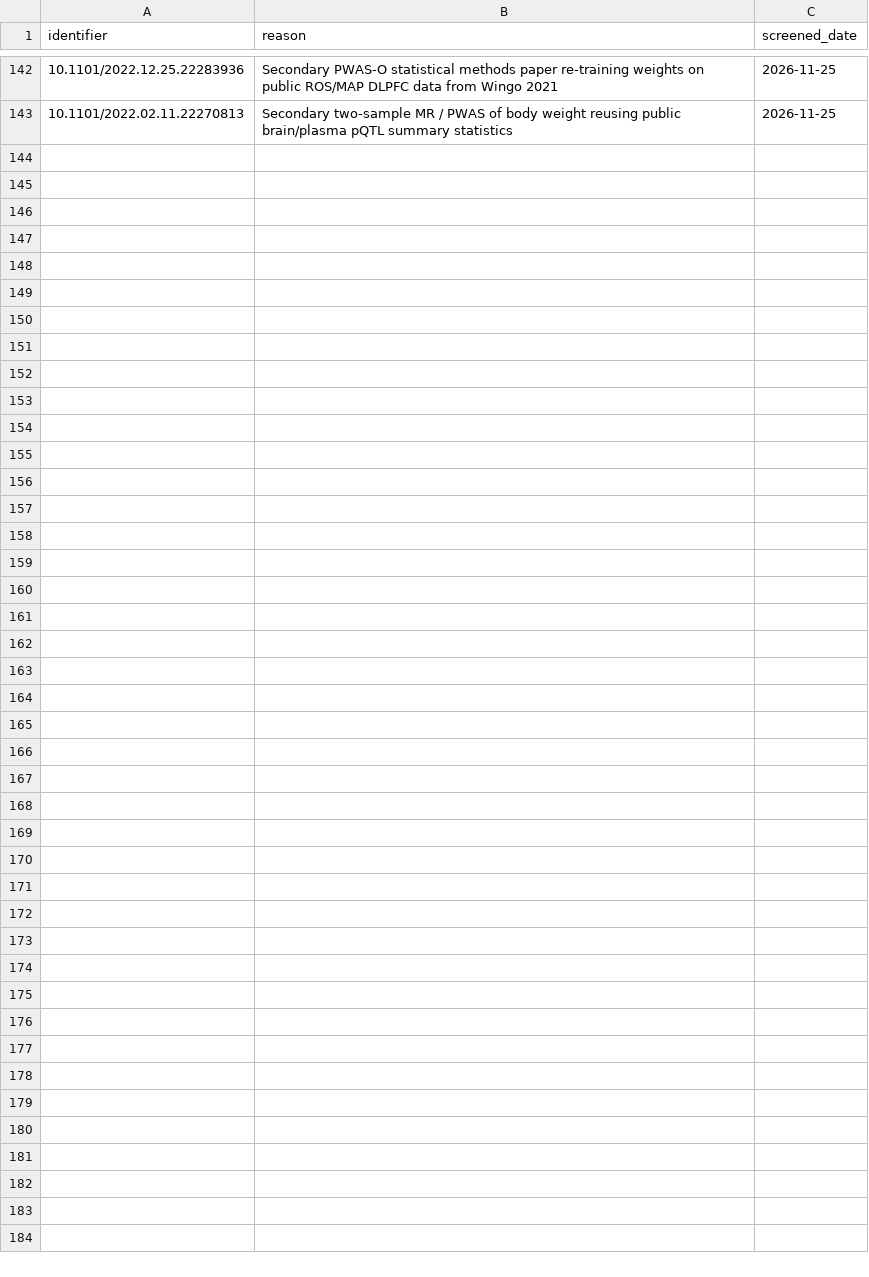
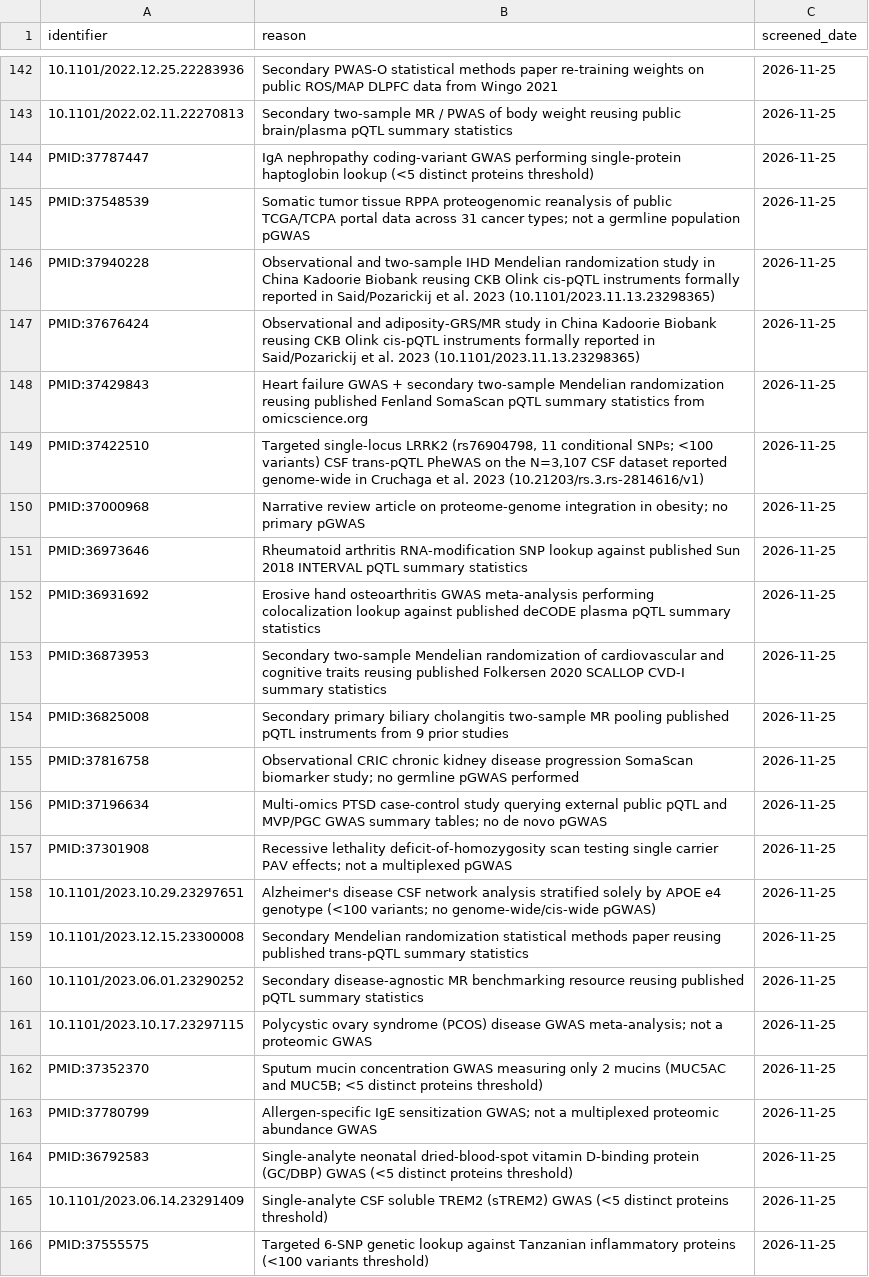
Before and after one commit to mattlee821/proteomic-gwas-catalogue, a TSV file: catalogue/excluded_records.tsv, drawn as a sheet; only a part is shown, gaps mark what is left out; the diff names each change by its address in the sheet, - before the commit and + after, or states it on an @@ line.

Commit message:
Period 9 (2023) Stage 1: populate 35 primary studies (54 strata), apply 9 preprint upgrades, v4.9 search & compact JSON bundle

```diff
--- a/catalogue/excluded_records.tsv
+++ b/catalogue/excluded_records.tsv
+row 144: PMID:37787447 | IgA nephropathy coding-variant GWAS performing single-protein haptoglobin lookup (<5 distinct proteins threshold) | 2026-11-25
+row 145: PMID:37548539 | Somatic tumor tissue RPPA proteogenomic reanalysis of public TCGA/TCPA portal data across 31 cancer types; not a germline population pGWAS | 2026-11-25
+row 146: PMID:37940228 | Observational and two-sample IHD Mendelian randomization study in China Kadoorie Biobank reusing CKB Olink cis-pQTL instruments formally reported in Said/Pozarickij et al. 2023 (10.1101/2023.11.13.23298365) | 2026-11-25
+row 147: PMID:37676424 | Observational and adiposity-GRS/MR study in China Kadoorie Biobank reusing CKB Olink cis-pQTL instruments formally reported in Said/Pozarickij et al. 2023 (10.1101/2023.11.13.23298365) | 2026-11-25
+row 148: PMID:37429843 | Heart failure GWAS + secondary two-sample Mendelian randomization reusing published Fenland SomaScan pQTL summary statistics from omicscience.org | 2026-11-25
+row 149: PMID:37422510 | Targeted single-locus LRRK2 (rs76904798, 11 conditional SNPs; <100 variants) CSF trans-pQTL PheWAS on the N=3,107 CSF dataset reported genome-wide in Cruchaga et al. 2023 (10.21203/rs.3.rs-2814616/v1) | 2026-11-25
+row 150: PMID:37000968 | Narrative review article on proteome-genome integration in obesity; no primary pGWAS | 2026-11-25
+row 151: PMID:36973646 | Rheumatoid arthritis RNA-modification SNP lookup against published Sun 2018 INTERVAL pQTL summary statistics | 2026-11-25
+row 152: PMID:36931692 | Erosive hand osteoarthritis GWAS meta-analysis performing colocalization lookup against published deCODE plasma pQTL summary statistics | 2026-11-25
+row 153: PMID:36873953 | Secondary two-sample Mendelian randomization of cardiovascular and cognitive traits reusing published Folkersen 2020 SCALLOP CVD-I summary statistics | 2026-11-25
+row 154: PMID:36825008 | Secondary primary biliary cholangitis two-sample MR pooling published pQTL instruments from 9 prior studies | 2026-11-25
+row 155: PMID:37816758 | Observational CRIC chronic kidney disease progression SomaScan biomarker study; no germline pGWAS performed | 2026-11-25
+row 156: PMID:37196634 | Multi-omics PTSD case-control study querying external public pQTL and MVP/PGC GWAS summary tables; no de novo pGWAS | 2026-11-25
+row 157: PMID:37301908 | Recessive lethality deficit-of-homozygosity scan testing single carrier PAV effects; not a multiplexed pGWAS | 2026-11-25
+row 158: 10.1101/2023.10.29.23297651 | Alzheimer's disease CSF network analysis stratified solely by APOE e4 genotype (<100 variants; no genome-wide/cis-wide pGWAS) | 2026-11-25
+row 159: 10.1101/2023.12.15.23300008 | Secondary Mendelian randomization statistical methods paper reusing published trans-pQTL summary statistics | 2026-11-25
+row 160: 10.1101/2023.06.01.23290252 | Secondary disease-agnostic MR benchmarking resource reusing published pQTL summary statistics | 2026-11-25
+row 161: 10.1101/2023.10.17.23297115 | Polycystic ovary syndrome (PCOS) disease GWAS meta-analysis; not a proteomic GWAS | 2026-11-25
+row 162: PMID:37352370 | Sputum mucin concentration GWAS measuring only 2 mucins (MUC5AC and MUC5B; <5 distinct proteins threshold) | 2026-11-25
+row 163: PMID:37780799 | Allergen-specific IgE sensitization GWAS; not a multiplexed proteomic abundance GWAS | 2026-11-25
+row 164: PMID:36792583 | Single-analyte neonatal dried-blood-spot vitamin D-binding protein (GC/DBP) GWAS (<5 distinct proteins threshold) | 2026-11-25
+row 165: 10.1101/2023.06.14.23291409 | Single-analyte CSF soluble TREM2 (sTREM2) GWAS (<5 distinct proteins threshold) | 2026-11-25
+row 166: PMID:37555575 | Targeted 6-SNP genetic lookup against Tanzanian inflammatory proteins (<100 variants threshold) | 2026-11-25
```
Also changed, not shown: catalogue/cohort_membership.tsv, catalogue/search_runs.tsv, 9 other files.
